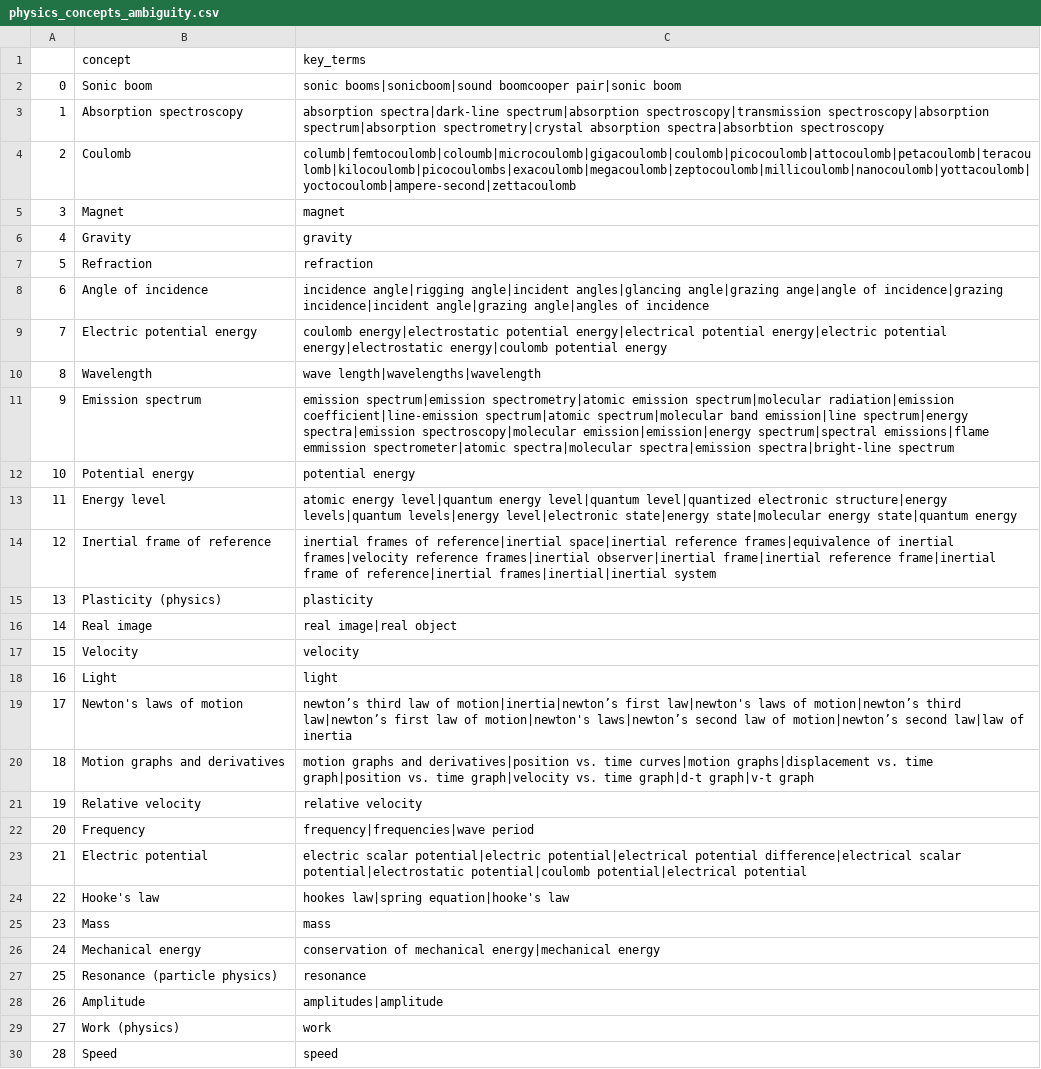
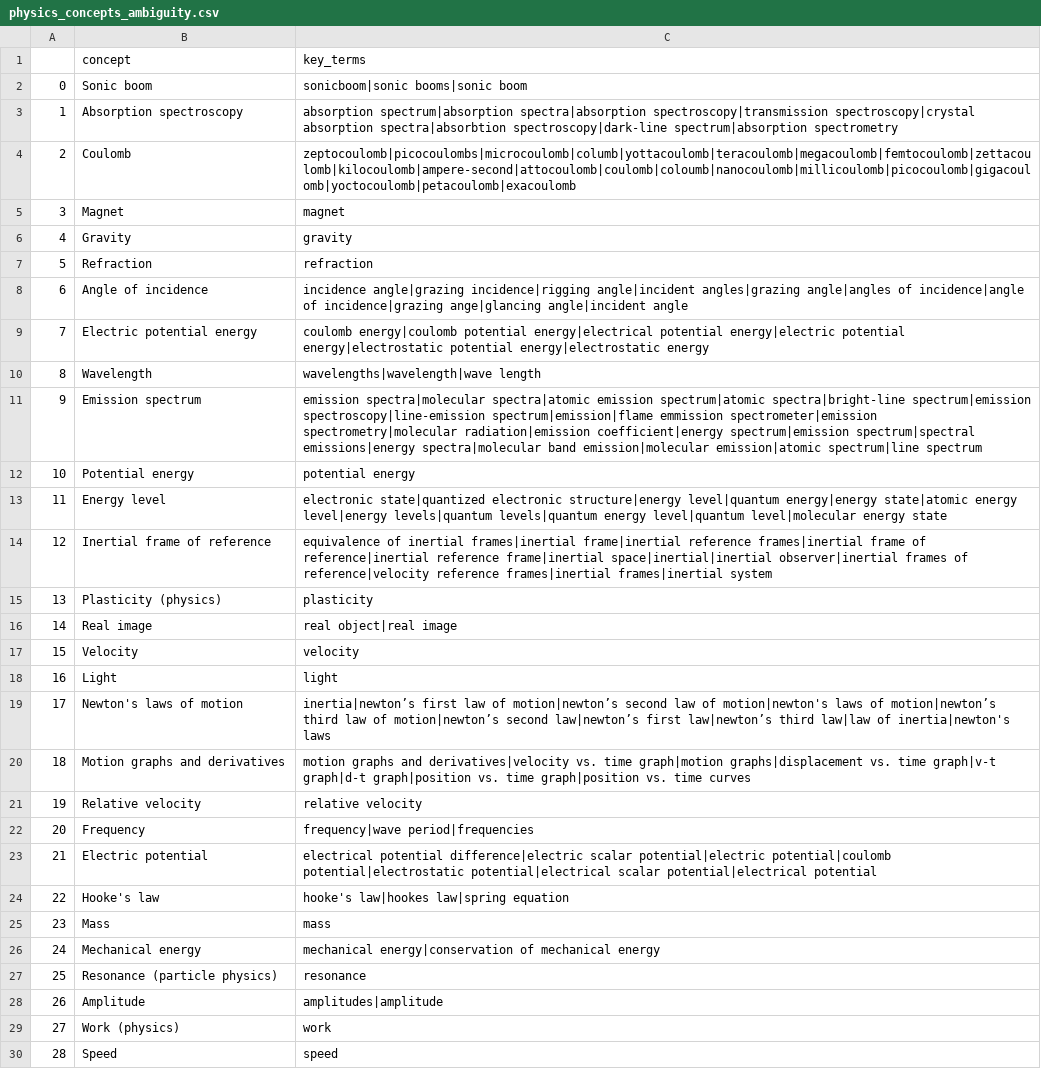
Before and after one commit to itsshivampal/Concept-Prerequiste-Learning, a CSV file: Proposed Method/output_files/physics_concepts_ambiguity.csv, drawn as a sheet; only a part is shown; the diff covers the shown part only.

```diff
--- a/Proposed Method/output_files/physics_concepts_ambiguity.csv
+++ b/Proposed Method/output_files/physics_concepts_ambiguity.csv
@@ -1,5 +1,5 @@
 ,concept,key_terms
-0,Sonic boom,sonic booms|sonicboom|sound boomcooper pair|sonic boom
-1,Absorption spectroscopy,absorption spectra|dark-line spectrum|absorption spectroscopy|transmission spectroscopy|absorption spectrum|absorption spectrometry|crystal absorption spectra|absorbtion spectroscopy
-2,Coulomb,columb|femtocoulomb|coloumb|microcoulomb|gigacoulomb|coulomb|picocoulomb|attocoulomb|petacoulomb|teracoulomb|kilocoulomb|picocoulombs|exacoulomb|megacoulomb|zeptocoulomb|millicoulomb|nanocoulomb|yottacoulomb|yoctocoulomb|ampere-second|zettacoulomb
+0,Sonic boom,sonicboom|sonic booms|sonic boom
+1,Absorption spectroscopy,absorption spectrum|absorption spectra|absorption spectroscopy|transmission spectroscopy|crystal absorption spectra|absorbtion spectroscopy|dark-line spectrum|absorption spectrometry
+2,Coulomb,zeptocoulomb|picocoulombs|microcoulomb|columb|yottacoulomb|teracoulomb|megacoulomb|femtocoulomb|zettacoulomb|kilocoulomb|ampere-second|attocoulomb|coulomb|coloumb|nanocoulomb|millicoulomb|picocoulomb|gigacoulomb|yoctocoulomb|petacoulomb|exacoulomb
 3,Magnet,magnet
@@ -7,21 +7,21 @@
 5,Refraction,refraction
-6,Angle of incidence,incidence angle|rigging angle|incident angles|glancing angle|grazing ange|angle of incidence|grazing incidence|incident angle|grazing angle|angles of incidence
-7,Electric potential energy,coulomb energy|electrostatic potential energy|electrical potential energy|electric potential energy|electrostatic energy|coulomb potential energy
-8,Wavelength,wave length|wavelengths|wavelength
-9,Emission spectrum,emission spectrum|emission spectrometry|atomic emission spectrum|molecular radiation|emission coefficient|line-emission spectrum|atomic spectrum|molecular band emission|line spectrum|energy spectra|emission spectroscopy|molecular emission|emission|energy spectrum|spectral emissions|flame emmission spectrometer|atomic spectra|molecular spectra|emission spectra|bright-line spectrum
+6,Angle of incidence,incidence angle|grazing incidence|rigging angle|incident angles|grazing angle|angles of incidence|angle of incidence|grazing ange|glancing angle|incident angle
+7,Electric potential energy,coulomb energy|coulomb potential energy|electrical potential energy|electric potential energy|electrostatic potential energy|electrostatic energy
+8,Wavelength,wavelengths|wavelength|wave length
+9,Emission spectrum,emission spectra|molecular spectra|atomic emission spectrum|atomic spectra|bright-line spectrum|emission spectroscopy|line-emission spectrum|emission|flame emmission spectrometer|emission spectrometry|molecular radiation|emission coefficient|energy spectrum|emission spectrum|spectral emissions|energy spectra|molecular band emission|molecular emission|atomic spectrum|line spectrum
 10,Potential energy,potential energy
-11,Energy level,atomic energy level|quantum energy level|quantum level|quantized electronic structure|energy levels|quantum levels|energy level|electronic state|energy state|molecular energy state|quantum energy
-12,Inertial frame of reference,inertial frames of reference|inertial space|inertial reference frames|equivalence of inertial frames|velocity reference frames|inertial observer|inertial frame|inertial reference frame|inertial frame of reference|inertial frames|inertial|inertial system
+11,Energy level,electronic state|quantized electronic structure|energy level|quantum energy|energy state|atomic energy level|energy levels|quantum levels|quantum energy level|quantum level|molecular energy state
+12,Inertial frame of reference,equivalence of inertial frames|inertial frame|inertial reference frames|inertial frame of reference|inertial reference frame|inertial space|inertial|inertial observer|inertial frames of reference|velocity reference frames|inertial frames|inertial system
 13,Plasticity (physics),plasticity
-14,Real image,real image|real object
+14,Real image,real object|real image
 15,Velocity,velocity
 16,Light,light
-17,Newton's laws of motion,newton’s third law of motion|inertia|newton’s first law|newton's laws of motion|newton’s third law|newton’s first law of motion|newton's laws|newton’s second law of motion|newton’s second law|law of inertia
-18,Motion graphs and derivatives,motion graphs and derivatives|position vs. time curves|motion graphs|displacement vs. time graph|position vs. time graph|velocity vs. time graph|d-t graph|v-t graph
+17,Newton's laws of motion,inertia|newton’s first law of motion|newton’s second law of motion|newton's laws of motion|newton’s third law of motion|newton’s second law|newton’s first law|newton’s third law|law of inertia|newton's laws
+18,Motion graphs and derivatives,motion graphs and derivatives|velocity vs. time graph|motion graphs|displacement vs. time graph|v-t graph|d-t graph|position vs. time graph|position vs. time curves
 19,Relative velocity,relative velocity
-20,Frequency,frequency|frequencies|wave period
-21,Electric potential,electric scalar potential|electric potential|electrical potential difference|electrical scalar potential|electrostatic potential|coulomb potential|electrical potential
-22,Hooke's law,hookes law|spring equation|hooke's law
+20,Frequency,frequency|wave period|frequencies
+21,Electric potential,electrical potential difference|electric scalar potential|electric potential|coulomb potential|electrostatic potential|electrical scalar potential|electrical potential
+22,Hooke's law,hooke's law|hookes law|spring equation
 23,Mass,mass
-24,Mechanical energy,conservation of mechanical energy|mechanical energy
+24,Mechanical energy,mechanical energy|conservation of mechanical energy
 25,Resonance (particle physics),resonance
```
Also changed, not shown: 64 edited cells elsewhere in this file, Proposed Method/data_preparation/get_concepts/physics_key_concepts.csv, 21 other files.
